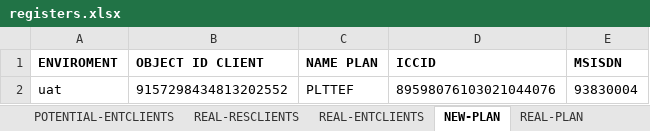
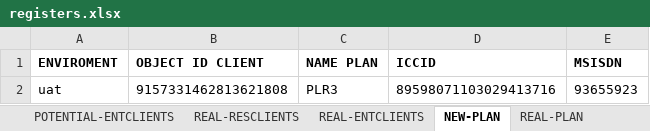
Before and after one commit to seba53b4/Automatizaci-nTFNU, an Excel workbook: MyFirstTest/registers.xlsx, sheet NEW-PLAN, drawn as a sheet; values as stored, in another font and other column widths than the file's, no borders; removed rows and columns are numbered as before the commit, all else as after; the diff names each change by its address in the sheet, - before the commit and + after, or states it on an @@ line.

```diff
--- a/MyFirstTest/registers.xlsx (sheet NEW-PLAN)
+++ b/MyFirstTest/registers.xlsx (sheet NEW-PLAN)
-row 2: uat | 9157298434813202552 | PLTTEF | 89598076103021044076 | 93830004
+row 2: uat | 9157331462813621808 | PLR3 | 89598071103029413716 | 93655923
```
Also changed, not shown: sheet CHANGE-PLAN, sheet REAL-RESCLIENTS, sheet REGISTERED SIM CARD LOST, sheet SIM CARD LOST, sheet POTENTIAL-RESCLIENTS, 22 other files.
